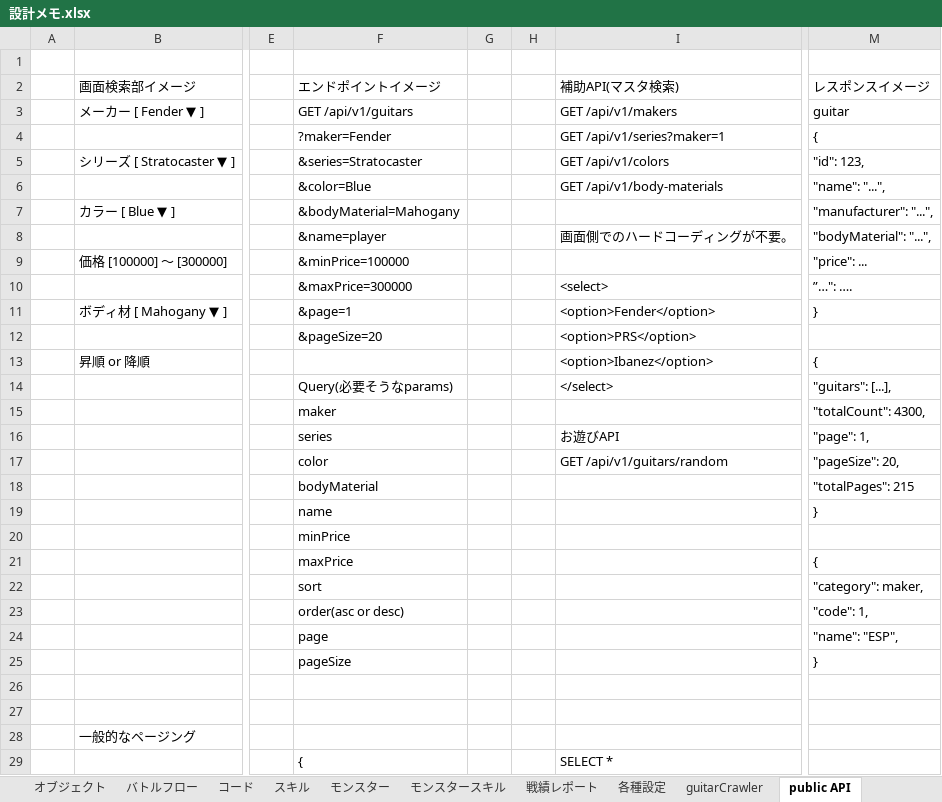
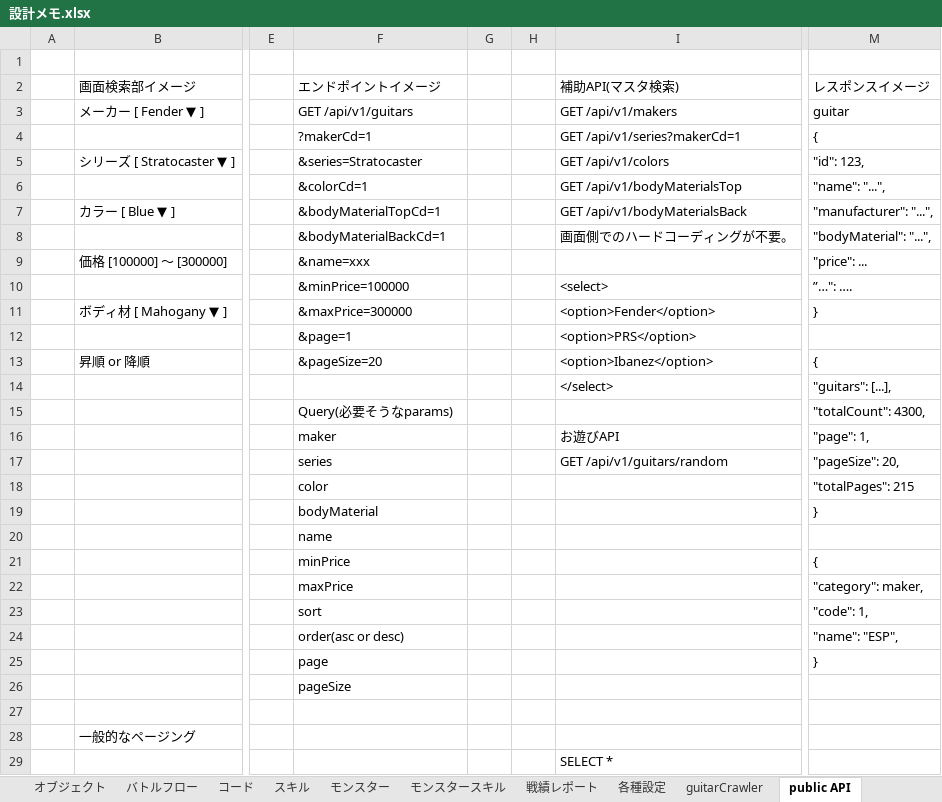
Before and after one commit to kazGear/portfolio, an Excel workbook: 設計メモ.xlsx, sheet public API, drawn as a sheet; only a part is shown, gaps mark what is left out; values as stored, in another font and other column widths than the file's, no borders; removed rows and columns are numbered as before the commit, all else as after; rows hold the shown columns only; the diff covers the shown part only; the diff names each change by its address in the sheet, - before the commit and + after, or states it on an @@ line.

```diff
--- a/設計メモ.xlsx (sheet public API)
+++ b/設計メモ.xlsx (sheet public API)
-F4 (エンドポイントイメージ): ?maker=Fender
+F4 (エンドポイントイメージ): ?makerCd=1
-I4 (補助API(マスタ検索)): GET /api/v1/series?maker=1
+I4 (補助API(マスタ検索)): GET /api/v1/series?makerCd=1
-F6 (エンドポイントイメージ): &color=Blue
+F6 (エンドポイントイメージ): &colorCd=1
-I6 (補助API(マスタ検索)): GET /api/v1/body-materials
+I6 (補助API(マスタ検索)): GET /api/v1/bodyMaterialsTop
-F7 (エンドポイントイメージ): &bodyMaterial=Mahogany
+F7 (エンドポイントイメージ): &bodyMaterialTopCd=1
-I7 (補助API(マスタ検索)): (empty)
+I7 (補助API(マスタ検索)): GET /api/v1/bodyMaterialsBack
-F8 (エンドポイントイメージ): &name=player
+F8 (エンドポイントイメージ): &bodyMaterialBackCd=1
-F9 (エンドポイントイメージ): &minPrice=100000
+F9 (エンドポイントイメージ): &name=xxx
-F10 (エンドポイントイメージ): &maxPrice=300000
+F10 (エンドポイントイメージ): &minPrice=100000
-F11 (エンドポイントイメージ): &page=1
+F11 (エンドポイントイメージ): &maxPrice=300000
-F12 (エンドポイントイメージ): &pageSize=20
+F12 (エンドポイントイメージ): &page=1
-F13 (エンドポイントイメージ): (empty)
+F13 (エンドポイントイメージ): &pageSize=20
-F14 (エンドポイントイメージ): Query(必要そうなparams)
+F14 (エンドポイントイメージ): (empty)
-F15 (エンドポイントイメージ): maker
+F15 (エンドポイントイメージ): Query(必要そうなparams)
-F16 (エンドポイントイメージ): series
+F16 (エンドポイントイメージ): maker
-F17 (エンドポイントイメージ): color
+F17 (エンドポイントイメージ): series
-F18 (エンドポイントイメージ): bodyMaterial
+F18 (エンドポイントイメージ): color
-F19 (エンドポイントイメージ): name
+F19 (エンドポイントイメージ): bodyMaterial
-F20 (エンドポイントイメージ): minPrice
+F20 (エンドポイントイメージ): name
-F21 (エンドポイントイメージ): maxPrice
+F21 (エンドポイントイメージ): minPrice
+row 22:  |  |  | maxPrice |  |  |  | "category": maker,
-M23 (レスポンスイメージ): "category": maker,
+M23 (レスポンスイメージ): "code": 1,
-M24 (レスポンスイメージ): "code": 1,
+M24 (レスポンスイメージ): "name": "ESP",
-row 24:  |  |  | page |  |  |  | "name": "ESP",
-F25 (エンドポイントイメージ): pageSize
+F25 (エンドポイントイメージ): page
-F26 (エンドポイントイメージ): (empty)
+F26 (エンドポイントイメージ): pageSize
-F29 (エンドポイントイメージ): {
+F29 (エンドポイントイメージ): (empty)
```
Also changed, not shown: 9 added rows, 9 removed rows, 1 moved row and 10 edited cells elsewhere in this sheet, 1 other file.
